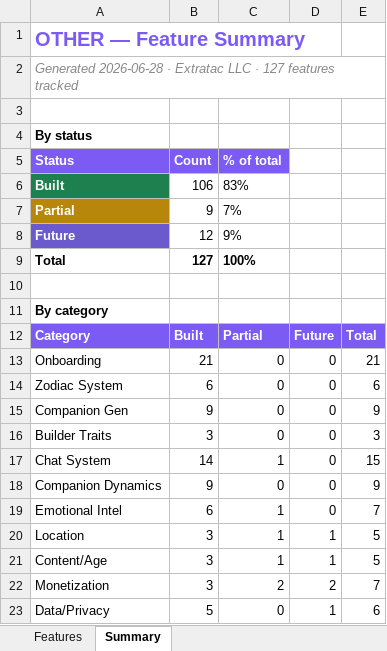
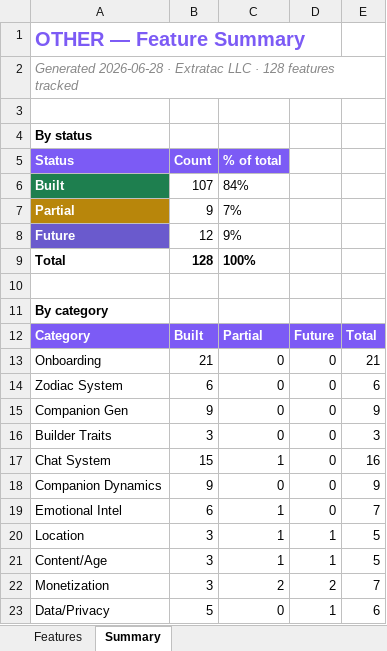
Before and after one commit to lilkkjo082004/other-app, an Excel workbook: docs/OTHER_App_Features.xlsx, sheet Summary, drawn as a sheet; only a part is shown; values as stored, in another font and other column widths than the file's, no borders; the diff names each change by its address in the sheet, - before the commit and + after, or states it on an @@ line.

```diff
--- a/docs/OTHER_App_Features.xlsx (sheet Summary)
+++ b/docs/OTHER_App_Features.xlsx (sheet Summary)
-A2 (Status): …LLC · 127 features tracked
+A2 (Status): …LLC · 128 features tracked
-B6 (Count): 106
+B6 (Count): 107
-C6 (% of total): 83%
+C6 (% of total): 84%
-B9 (Count): 127
+B9 (Count): 128
-B17 (Count): 14
+B17 (Count): 15
-E17: 15
+E17: 16
```
Also changed, not shown: sheet Features, 4 other files.
